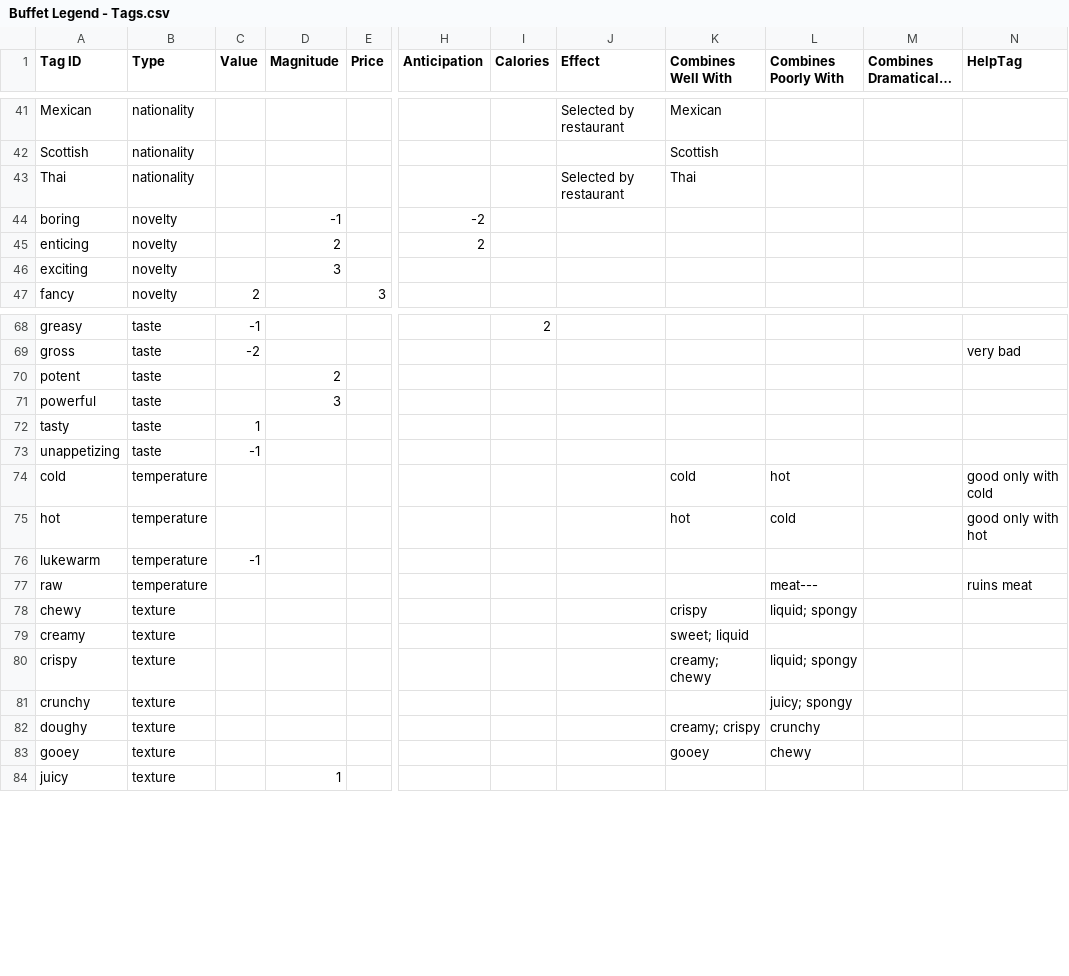
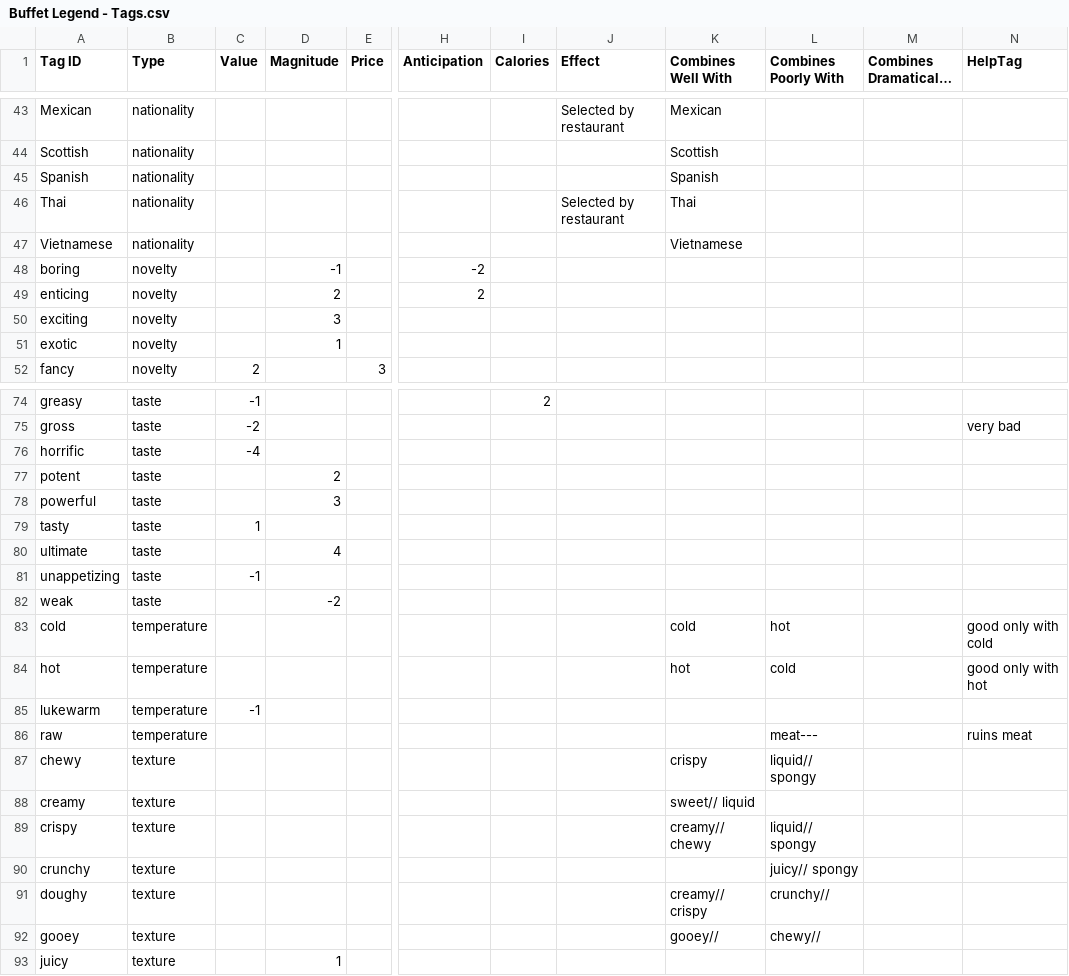
Before and after one commit to schwin42/Buffet-Hero, a CSV file: Assets/Data/Buffet Legend - Tags.csv, drawn as a sheet; only a part is shown, gaps mark what is left out; long unchanged cells end in …; addresses are those after the commit; the diff covers the shown part only; the diff names each change by its address in the sheet, - before the commit and + after, or states it on an @@ line.

```diff
--- a/Assets/Data/Buffet Legend - Tags.csv
+++ b/Assets/Data/Buffet Legend - Tags.csv
@@ row 94 moved to row 45: Spanish @@
@@ row 90 moved to row 47: Vietnamese @@
@@ row 93 moved to row 51: exotic @@
@@ row 98 moved to row 76: horrific @@
@@ row 92 moved to row 80: ultimate @@
@@ row 95 moved to row 82: weak @@
-L87 (Combines Poorly With): liquid; spongy
+L87 (Combines Poorly With): liquid// spongy
-K88 (Combines Well With): sweet; liquid
+K88 (Combines Well With): sweet// liquid
-K89 (Combines Well With): creamy; chewy
+K89 (Combines Well With): creamy// chewy
-L89 (Combines Poorly With): liquid; spongy
+L89 (Combines Poorly With): liquid// spongy
-L90 (Combines Poorly With): juicy; spongy
+L90 (Combines Poorly With): juicy// spongy
-K91 (Combines Well With): creamy; crispy
+K91 (Combines Well With): creamy// crispy
-L91 (Combines Poorly With): crunchy
+L91 (Combines Poorly With): crunchy//
-K92 (Combines Well With): gooey
+K92 (Combines Well With): gooey//
-L92 (Combines Poorly With): chewy
+L92 (Combines Poorly With): chewy//
```
Also changed, not shown: 4 added rows, 5 moved rows and 2 edited cells elsewhere in this file, Assets/Data/Buffet Legend - Food Attributes.csv, 20 other files.
